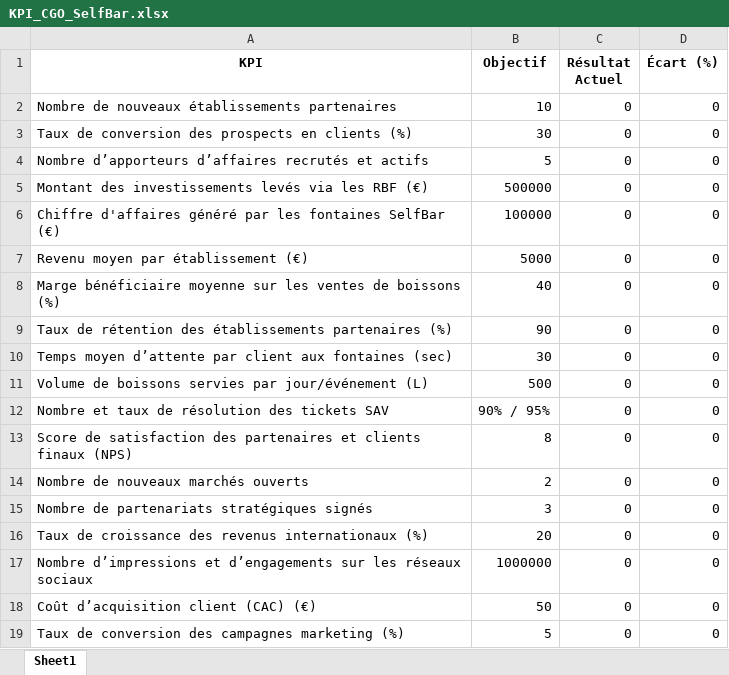
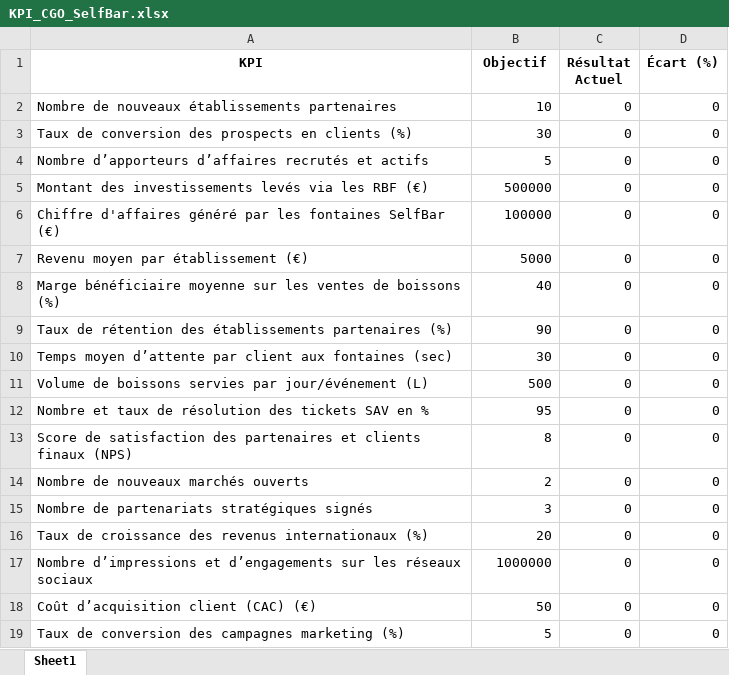
Before and after one commit to OlivierCat/SelfBar-Dashboard, an Excel workbook: KPI_CGO_SelfBar.xlsx, sheet Sheet1, drawn as a sheet; values as stored, in another font and other column widths than the file's, no borders; the diff names each change by its address in the sheet, - before the commit and + after, or states it on an @@ line.

Commit message:
Add files via upload

```diff
--- a/KPI_CGO_SelfBar.xlsx (sheet Sheet1)
+++ b/KPI_CGO_SelfBar.xlsx (sheet Sheet1)
-A12 (KPI): …tickets SAV
+A12 (KPI): …tickets SAV en %
-B12 (Objectif): 90% / 95%
+B12 (Objectif): 95
```
